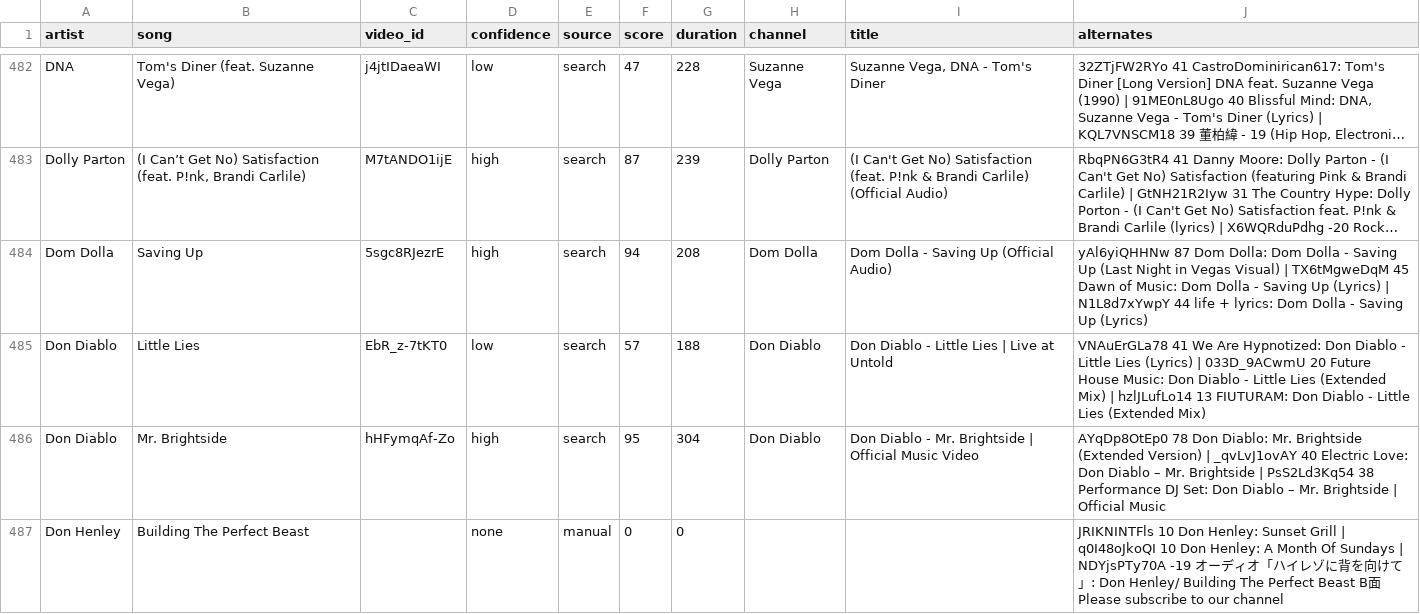
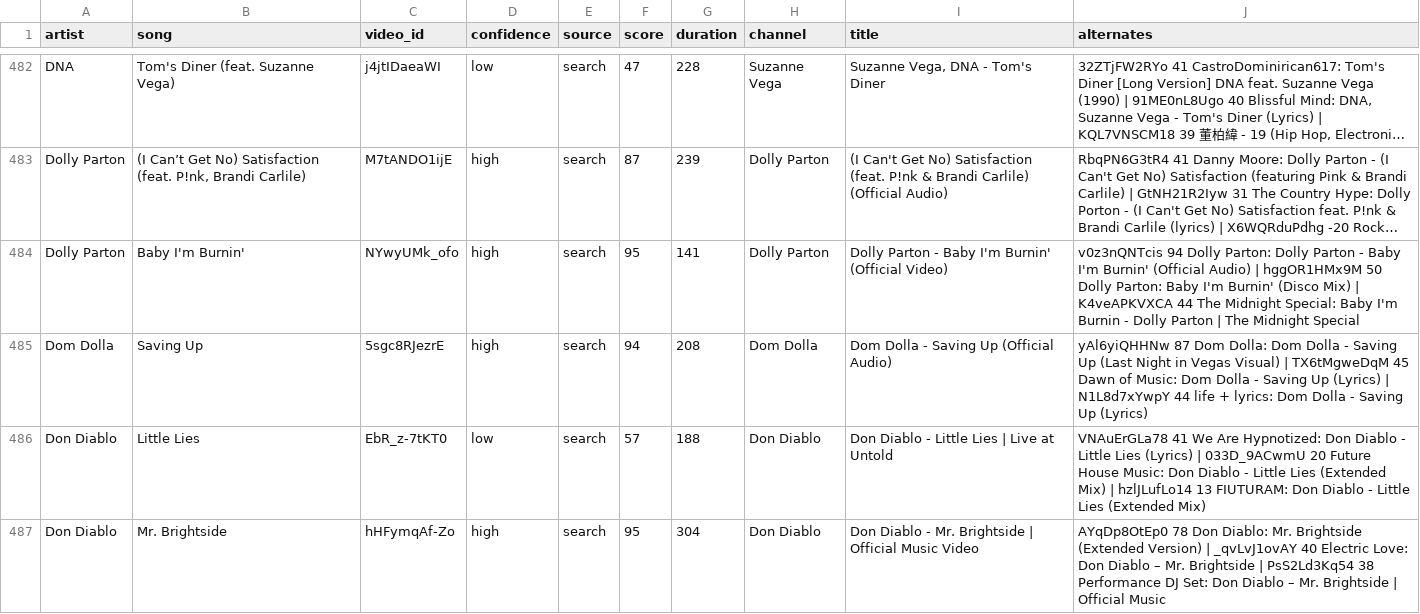
Before and after one commit to scubdon/wmradio, a TSV file: youtube/links.tsv, drawn as a sheet; only a part is shown, gaps mark what is left out; the shorter side is filled out with more unchanged rows; long unchanged cells end in …; the diff names each change by its address in the sheet, - before the commit and + after, or states it on an @@ line.

```diff
--- a/youtube/links.tsv
+++ b/youtube/links.tsv
+row 484: Dolly Parton | Baby I'm Burnin' | NYwyUMk_ofo | high | search | 95 | 141 | Dolly Parton | Dolly Parton - Baby I'm Burnin' (Official Video) | v0z3nQNTcis 94 Dolly Parton: Dolly Parton - Baby I'm Burnin' (Official Audio) | hggOR1HMx9M 50 Dolly Parton: Baby I'm Burnin' (Disco Mix) | K4veAPKVXCA 44 The Midnight Special: Baby I'm Burnin - Dolly Parton | The Midnight Special
```
